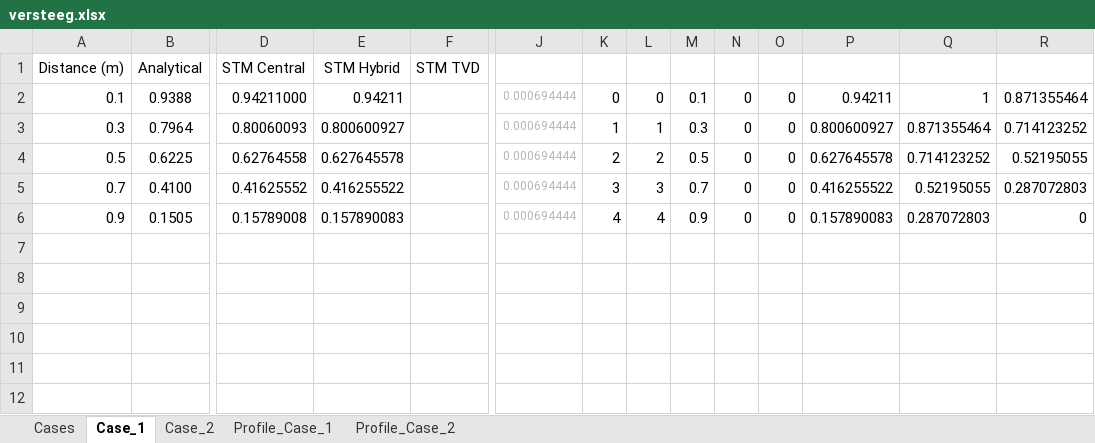
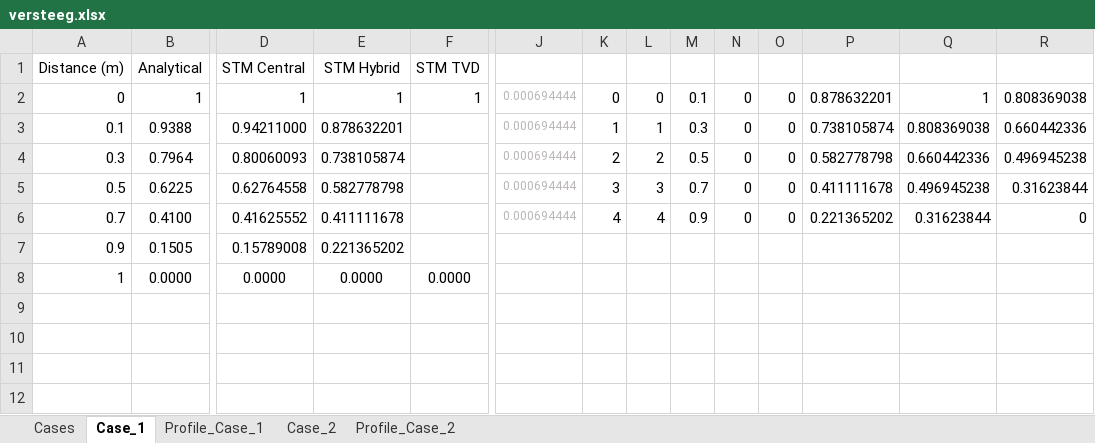
Before and after one commit to HydroCouple/CSHComponent, an Excel workbook: examples/Versteeg/versteeg.xlsx, sheet Case_1, drawn as a sheet; only a part is shown, gaps mark what is left out; values as stored, in another font and other column widths than the file's, no borders; removed rows and columns are numbered as before the commit, all else as after; rows hold the shown columns only; the diff names each change by its address in the sheet, - before the commit and + after, or states it on an @@ line.

```diff
--- a/examples/Versteeg/versteeg.xlsx (sheet Case_1)
+++ b/examples/Versteeg/versteeg.xlsx (sheet Case_1)
@@ sheet tab order changed: Cases | Case_1 | Profile_Case_1 | Case_2 | Profile_Case_2 @@
+row 2: 0 | 1 | 1 | 1 | 1 | 0.000694444 | 0 | 0 | 0.1 | 0 | 0 | 0.878632201 | 1 | 0.808369038
-E3 (STM Hybrid): 0.94211
+E3 (STM Hybrid): 0.878632201
-K3: 0
+K3: 1
-L3: 0
+L3: 1
-M3: 0.1
+M3: 0.3
-P3: 0.94211
+P3: 0.738105874
-Q3: 1
+Q3: 0.808369038
-R3: 0.871355464
+R3: 0.660442336
-E4 (STM Hybrid): 0.800600927
+E4 (STM Hybrid): 0.738105874
-K4: 1
+K4: 2
-L4: 1
+L4: 2
-M4: 0.3
+M4: 0.5
-P4: 0.800600927
+P4: 0.582778798
-Q4: 0.871355464
+Q4: 0.660442336
-R4: 0.714123252
+R4: 0.496945238
-E5 (STM Hybrid): 0.627645578
+E5 (STM Hybrid): 0.582778798
-K5: 2
+K5: 3
-L5: 2
+L5: 3
-M5: 0.5
+M5: 0.7
-P5: 0.627645578
+P5: 0.411111678
-Q5: 0.714123252
+Q5: 0.496945238
-R5: 0.52195055
+R5: 0.31623844
-E6 (STM Hybrid): 0.416255522
+E6 (STM Hybrid): 0.411111678
-K6: 3
+K6: 4
-L6: 3
+L6: 4
-M6: 0.7
+M6: 0.9
-P6: 0.416255522
+P6: 0.221365202
-Q6: 0.52195055
+Q6: 0.31623844
-R6: 0.287072803
+R6: 0
-row 6: 0.9 | 0.1505 | 0.15789008 | 0.157890083 |  | 0.000694444 | 4 | 4 | 0.9 | 0 | 0 | 0.157890083 | 0.287072803 | 0
-row 7: (empty)
+row 7: 0.9 | 0.1505 | 0.15789008 | 0.221365202
-row 8: (empty)
+row 8: 1 | 0.0000 | 0.0000 | 0.0000 | 0.0000
```
Also changed, not shown: sheet Case_2, formulas that keep their value, charts or pictures, 23 other files.
